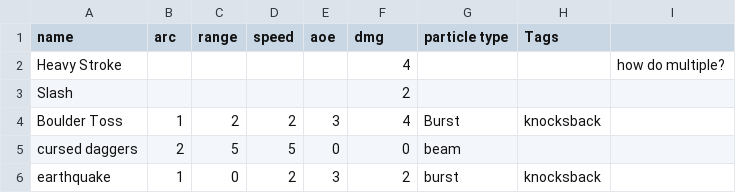
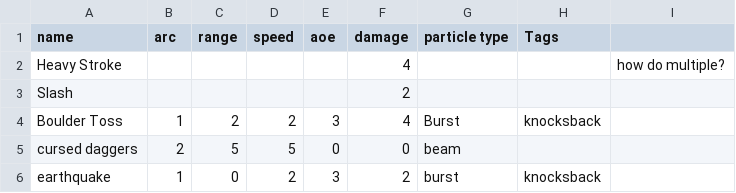
Before and after one commit to Matt-Crow/Orpheus, a CSV file: Resources/actives.csv, drawn as a sheet.

```diff
--- a/Resources/actives.csv
+++ b/Resources/actives.csv
@@ -1,2 +1,2 @@
-name,arc,range,speed,aoe,dmg,particle type,Tags,
+name,arc,range,speed,aoe,damage,particle type,Tags,
 Heavy Stroke,,,,,4,,,how do multiple?
```
Also changed, not shown: 2 other files.
